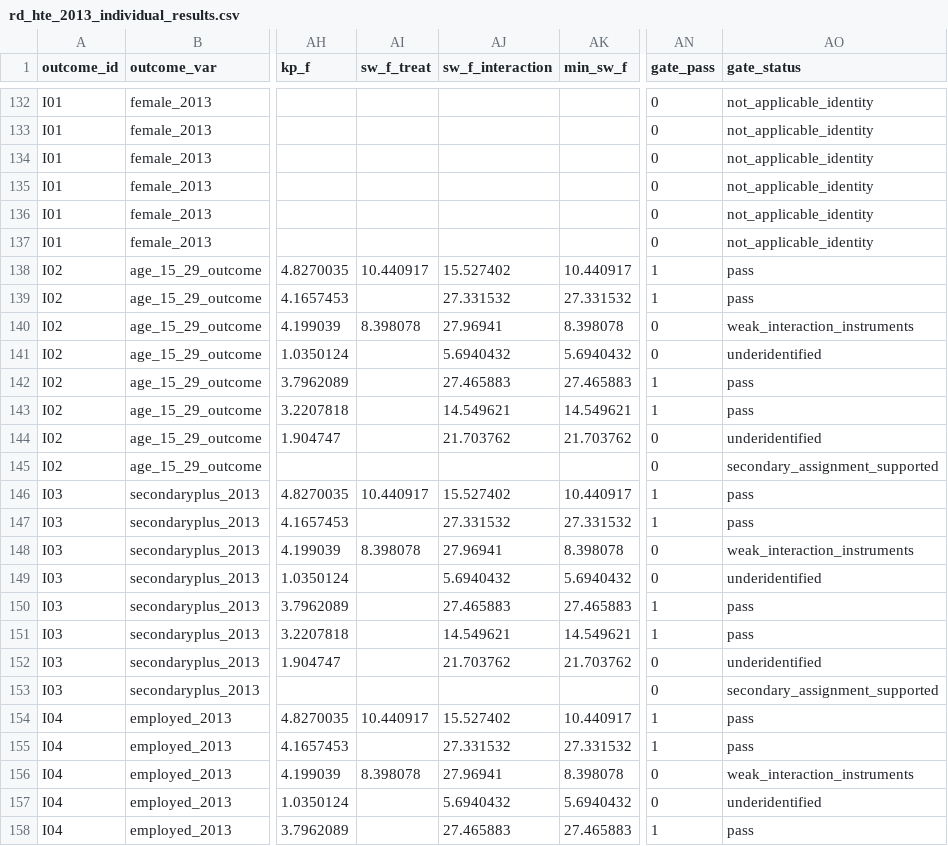
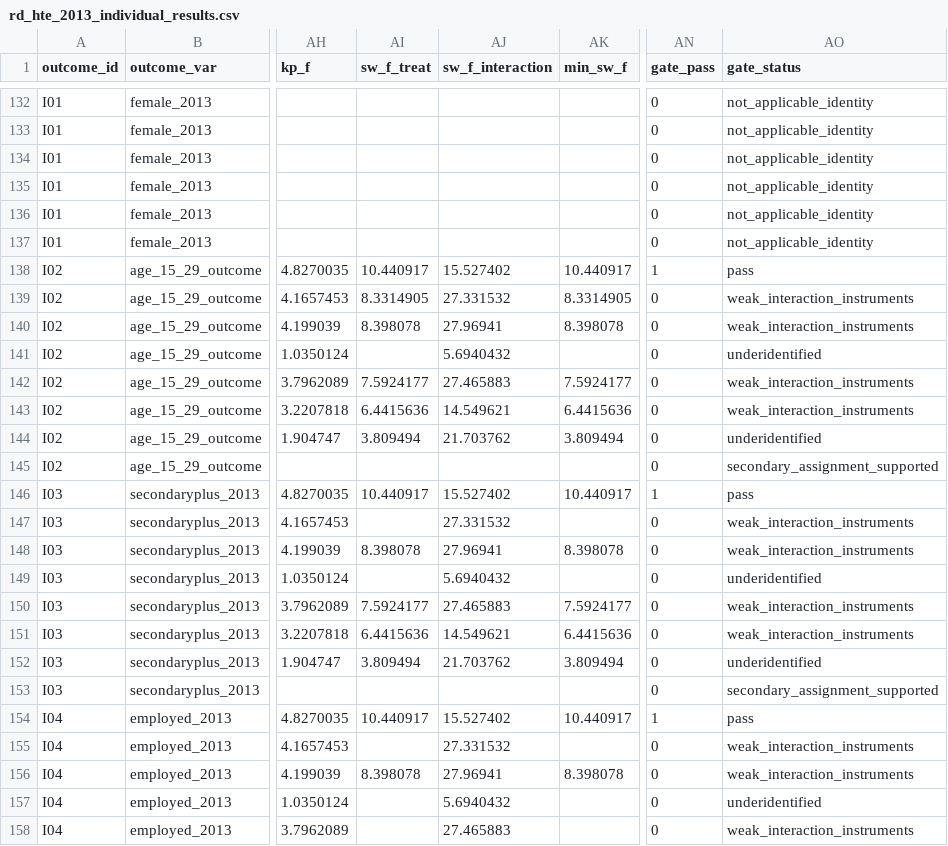
Before and after one commit to Jorge-Zavala-D/VictimasRD, a CSV file: output/tables/rd_heterogeneity/rd_hte_2013_individual_results.csv, drawn as a sheet; only a part is shown, gaps mark what is left out; the diff covers the shown part only; the diff names each change by its address in the sheet, - before the commit and + after, or states it on an @@ line.

Commit message:
Add Census 2017 CCPP heterogeneity analysis
Implement the prespecified Census 2017 community-level heterogeneity module using treat_16, adjacent B/C support, the fixed common bandwidth, pooled fully interacted fuzzy local IV, district-clustered primary inference, strict support and conditional-F gates, and rdhte only as secondary assignment-effect evidence.

Generalize the shared heterogeneity engine so level-specific callers explicitly declare primary weighting, inference, and sensitivity rules while preserving the SISFOH 2013 microdata contract. Isolate repeated ivreg2 fits and require both endogenous equations to have a finite Sanderson-Windmeijer conditional F before any result can pass the interpretation gate. Add contract tests for the shared engine and Census 2017 wiring.

Add the through-2016 project implementation extension, including project composition, group-receipt discontinuities, and an exploratory recorded-financing-per-resident IV with Benjamini-Hochberg adjustment. Generate aggregate CSV, LaTeX, figure, and manifest outputs and document their post-treatment and identification limits.

Validation:
- ran both Stata contract tests through stata_run_selection;
- reran the complete SISFOH 2013 and Census 2017 CCPP heterogeneity orchestrator;
- validated 208 CCPP model rows, 14 support rows, 26 CCPP artifacts, and the 89-row cross-wave manifest;
- confirmed unavailable equation-specific conditional-F diagnostics remain missing and fail the gate;
- inspected all nine new figures and compiled and rendered all ten new LaTeX table files across 12 pages;
- refreshed Graphify and ran git diff --check.

Data/storage effects:
- read canonical Dropbox Coded and Working inputs only;
- wrote no datasets or row-level outputs to Git, Dropbox, or Overleaf;
- generated only aggregate, non-sensitive Git outputs marked generated_unreviewed.

Limitations:
- results are not publication-ready or synchronized to Overleaf;
- project type and financing are post-assignment, and dose-IV estimates remain exploratory even when diagnostics pass;
- household- and individual-level Census 2017 heterogeneity modules remain next.

```diff
--- a/output/tables/rd_heterogeneity/rd_hte_2013_individual_results.csv
+++ b/output/tables/rd_heterogeneity/rd_hte_2013_individual_results.csv
-AI139 (sw_f_treat): (empty)
+AI139 (sw_f_treat): 8.3314905
-AK139 (min_sw_f): 27.331532
+AK139 (min_sw_f): 8.3314905
-AN139 (gate_pass): 1
+AN139 (gate_pass): 0
-AO139 (gate_status): pass
+AO139 (gate_status): weak_interaction_instruments
-AK141 (min_sw_f): 5.6940432
+AK141 (min_sw_f): (empty)
-AI142 (sw_f_treat): (empty)
+AI142 (sw_f_treat): 7.5924177
-AK142 (min_sw_f): 27.465883
+AK142 (min_sw_f): 7.5924177
-AN142:AN143 (gate_pass): 1
+AN142:AN143 (gate_pass): 0
-AO142:AO143 (gate_status): pass
+AO142:AO143 (gate_status): weak_interaction_instruments
-AI143 (sw_f_treat): (empty)
+AI143 (sw_f_treat): 6.4415636
-AK143 (min_sw_f): 14.549621
+AK143 (min_sw_f): 6.4415636
-AI144 (sw_f_treat): (empty)
+AI144 (sw_f_treat): 3.809494
-AK144 (min_sw_f): 21.703762
+AK144 (min_sw_f): 3.809494
-AK147 (min_sw_f): 27.331532
+AK147 (min_sw_f): (empty)
-AN147 (gate_pass): 1
+AN147 (gate_pass): 0
-AO147 (gate_status): pass
+AO147 (gate_status): weak_interaction_instruments
-AK149 (min_sw_f): 5.6940432
+AK149 (min_sw_f): (empty)
-AI150 (sw_f_treat): (empty)
+AI150 (sw_f_treat): 7.5924177
-AK150 (min_sw_f): 27.465883
+AK150 (min_sw_f): 7.5924177
-AN150:AN151 (gate_pass): 1
+AN150:AN151 (gate_pass): 0
-AO150:AO151 (gate_status): pass
+AO150:AO151 (gate_status): weak_interaction_instruments
-AI151 (sw_f_treat): (empty)
+AI151 (sw_f_treat): 6.4415636
-AK151 (min_sw_f): 14.549621
+AK151 (min_sw_f): 6.4415636
-AI152 (sw_f_treat): (empty)
+AI152 (sw_f_treat): 3.809494
-AK152 (min_sw_f): 21.703762
+AK152 (min_sw_f): 3.809494
-AK155 (min_sw_f): 27.331532
+AK155 (min_sw_f): (empty)
-AN155 (gate_pass): 1
+AN155 (gate_pass): 0
-AO155 (gate_status): pass
+AO155 (gate_status): weak_interaction_instruments
-AK157 (min_sw_f): 5.6940432
+AK157 (min_sw_f): (empty)
-AK158 (min_sw_f): 27.465883
+AK158 (min_sw_f): (empty)
-AN158 (gate_pass): 1
+AN158 (gate_pass): 0
-AO158 (gate_status): pass
+AO158 (gate_status): weak_interaction_instruments
```
Also changed, not shown: 58 edited cells elsewhere in this file, metadata/rd-heterogeneity-output-manifest-2013-ccpp.csv, metadata/rd-heterogeneity-output-manifest-2013-household.csv, 47 other files.
